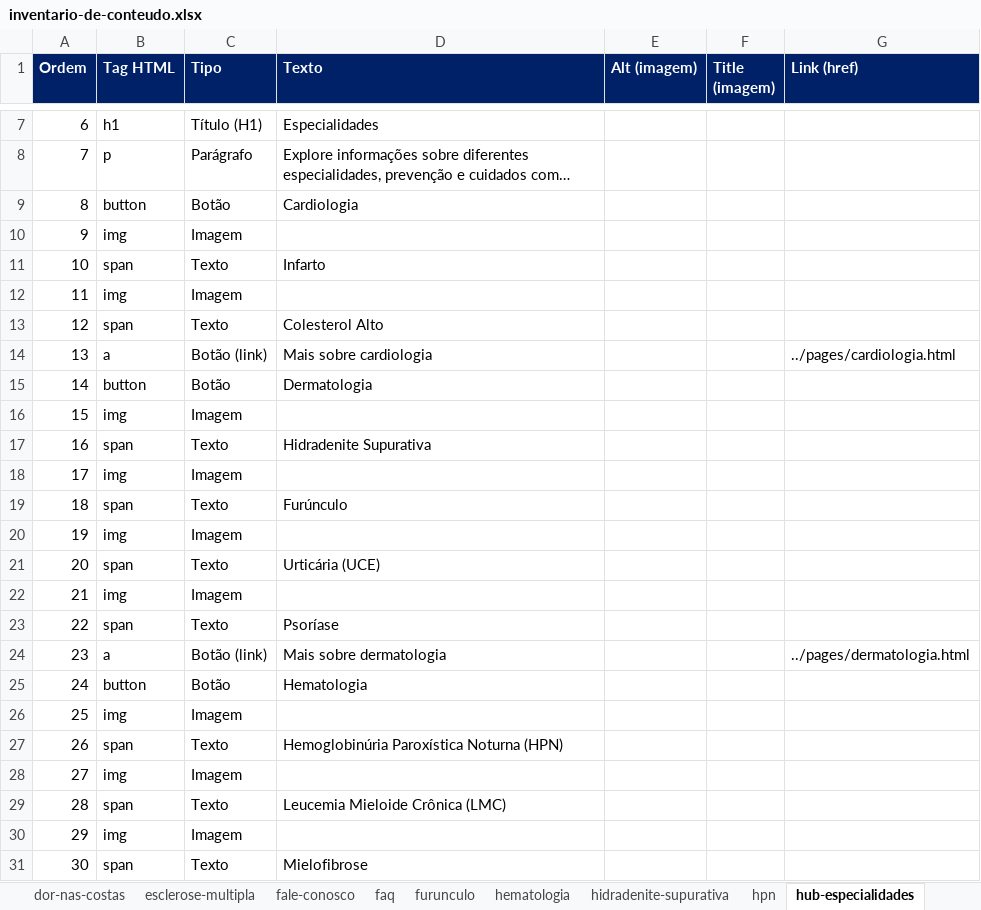
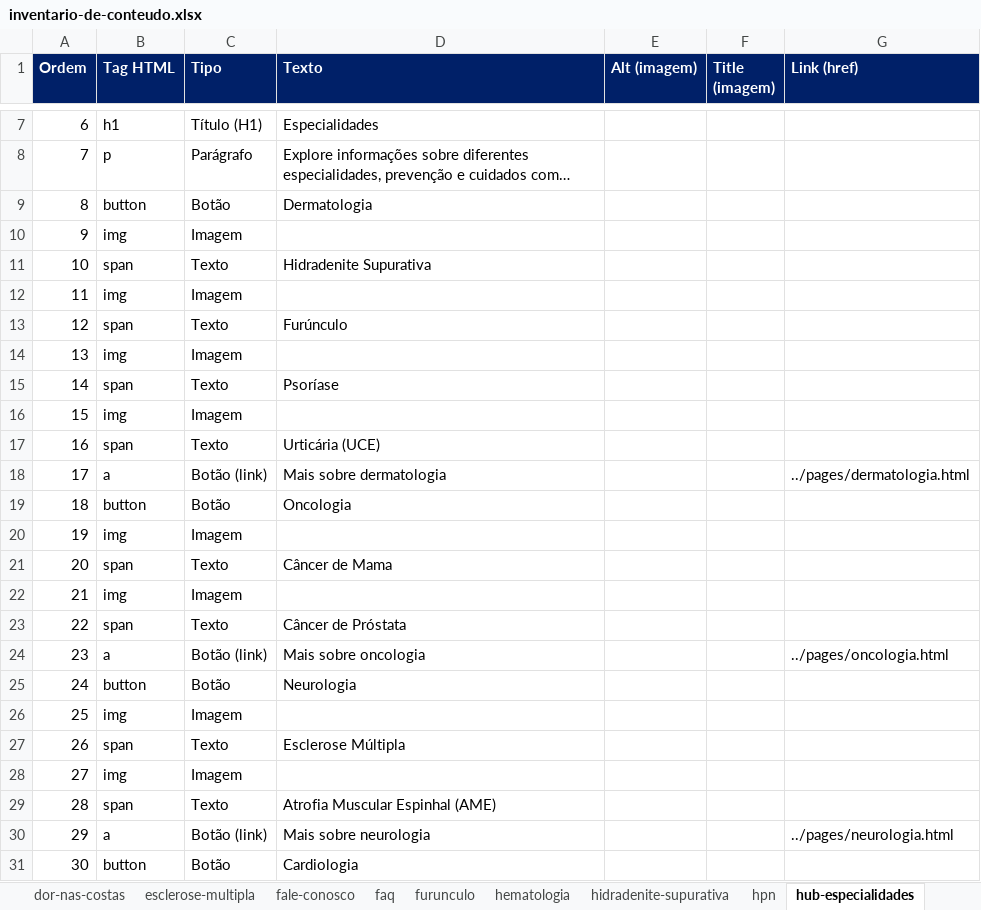
Before and after one commit to PTW-ORGANIZATION/novartis-bem-estar, an Excel workbook: inventario-de-conteudo.xlsx, sheet hub-especialidades, drawn as a sheet; only a part is shown, gaps mark what is left out; long unchanged cells end in …; values as stored, in another font and other column widths than the file's, no borders; the diff covers the shown part only; the diff names each change by its address in the sheet, - before the commit and + after, or states it on an @@ line.

```diff
--- a/inventario-de-conteudo.xlsx (sheet hub-especialidades)
+++ b/inventario-de-conteudo.xlsx (sheet hub-especialidades)
-D9 (Texto): Cardiologia
+D9 (Texto): Dermatologia
-D11 (Texto): Infarto
+D11 (Texto): Hidradenite Supurativa
-D13 (Texto): Colesterol Alto
+D13 (Texto): Furúnculo
-B14 (Tag HTML): a
+B14 (Tag HTML): img
-C14 (Tipo): Botão (link)
+C14 (Tipo): Imagem
-D14 (Texto): Mais sobre cardiologia
+D14 (Texto): (empty)
-G14 (Link (href)): ../pages/cardiologia.html
+G14 (Link (href)): (empty)
-B15 (Tag HTML): button
+B15 (Tag HTML): span
-C15 (Tipo): Botão
+C15 (Tipo): Texto
-D15 (Texto): Dermatologia
+D15 (Texto): Psoríase
-D17 (Texto): Hidradenite Supurativa
+D17 (Texto): Urticária (UCE)
-B18 (Tag HTML): img
+B18 (Tag HTML): a
-C18 (Tipo): Imagem
+C18 (Tipo): Botão (link)
-D18 (Texto): (empty)
+D18 (Texto): Mais sobre dermatologia
-G18 (Link (href)): (empty)
+G18 (Link (href)): ../pages/dermatologia.html
-B19 (Tag HTML): span
+B19 (Tag HTML): button
-C19 (Tipo): Texto
+C19 (Tipo): Botão
-D19 (Texto): Furúnculo
+D19 (Texto): Oncologia
-D21 (Texto): Urticária (UCE)
+D21 (Texto): Câncer de Mama
-D23 (Texto): Psoríase
+D23 (Texto): Câncer de Próstata
-D24 (Texto): Mais sobre dermatologia
+D24 (Texto): Mais sobre oncologia
-G24 (Link (href)): ../pages/dermatologia.html
+G24 (Link (href)): ../pages/oncologia.html
-D25 (Texto): Hematologia
+D25 (Texto): Neurologia
-D27 (Texto): Hemoglobinúria Paroxística Noturna (HPN)
+D27 (Texto): Esclerose Múltipla
-D29 (Texto): Leucemia Mieloide Crônica (LMC)
+D29 (Texto): Atrofia Muscular Espinhal (AME)
-B30 (Tag HTML): img
+B30 (Tag HTML): a
-C30 (Tipo): Imagem
+C30 (Tipo): Botão (link)
-D30 (Texto): (empty)
+D30 (Texto): Mais sobre neurologia
-G30 (Link (href)): (empty)
+G30 (Link (href)): ../pages/neurologia.html
-B31 (Tag HTML): span
+B31 (Tag HTML): button
-C31 (Tipo): Texto
+C31 (Tipo): Botão
-D31 (Texto): Mielofibrose
+D31 (Texto): Cardiologia
```
Also changed, not shown: 30 edited cells elsewhere in this sheet, sheet dermatologia, sheet artigo, sheet index, sheet pneumologia, sheet reumatologia, sheet hematologia, 4 more sheets, relatorio-alt-title-imagens.xlsx, 1 other file.
